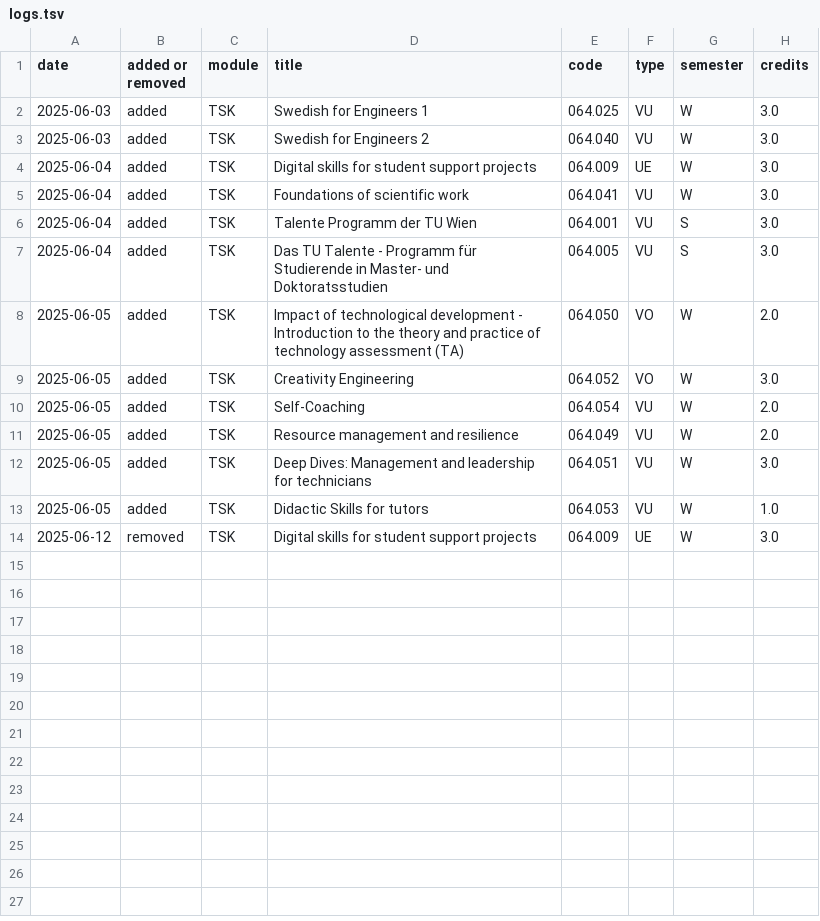
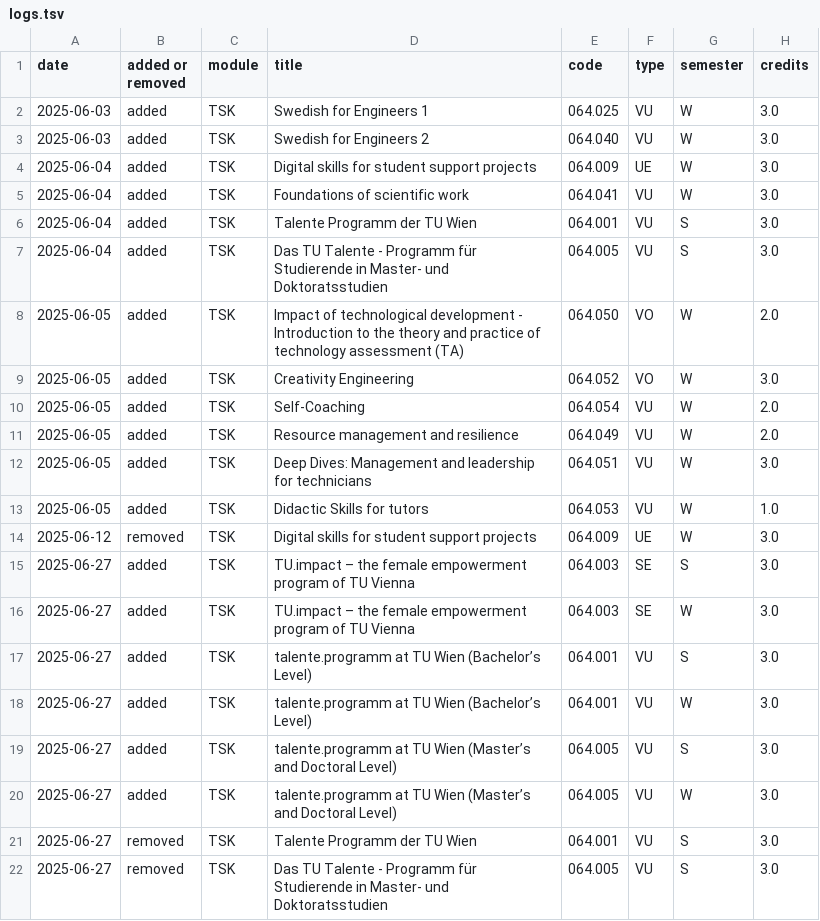
Before and after one commit to Emile-Jn/tiss-curriculum-scraper, a TSV file: logs.tsv, drawn as a sheet.

```diff
--- a/logs.tsv
+++ b/logs.tsv
@@ -14 +14,9 @@ date	added or removed	module	title	code	type	semester	credits
 2025-06-12	removed	TSK	Digital skills for student support projects	064.009	UE	W	3.0
+2025-06-27	added	TSK	TU.impact – the female empowerment program of TU Vienna	064.003	SE	S	3.0
+2025-06-27	added	TSK	TU.impact – the female empowerment program of TU Vienna	064.003	SE	W	3.0
+2025-06-27	added	TSK	talente.programm at TU Wien (Bachelor’s Level)	064.001	VU	S	3.0
+2025-06-27	added	TSK	talente.programm at TU Wien (Bachelor’s Level)	064.001	VU	W	3.0
+2025-06-27	added	TSK	talente.programm at TU Wien (Master’s and Doctoral Level)	064.005	VU	S	3.0
+2025-06-27	added	TSK	talente.programm at TU Wien (Master’s and Doctoral Level)	064.005	VU	W	3.0
+2025-06-27	removed	TSK	Talente Programm der TU Wien	064.001	VU	S	3.0
+2025-06-27	removed	TSK	Das TU Talente - Programm für Studierende in Master- und Doktoratsstudien	064.005	VU	S	3.0
```
Also changed, not shown: curriculum.tsv.
